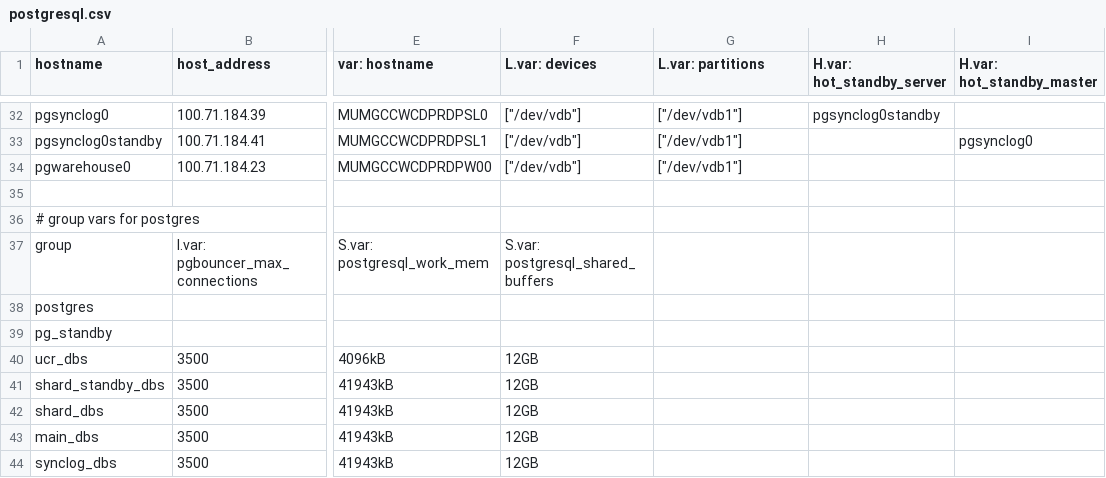
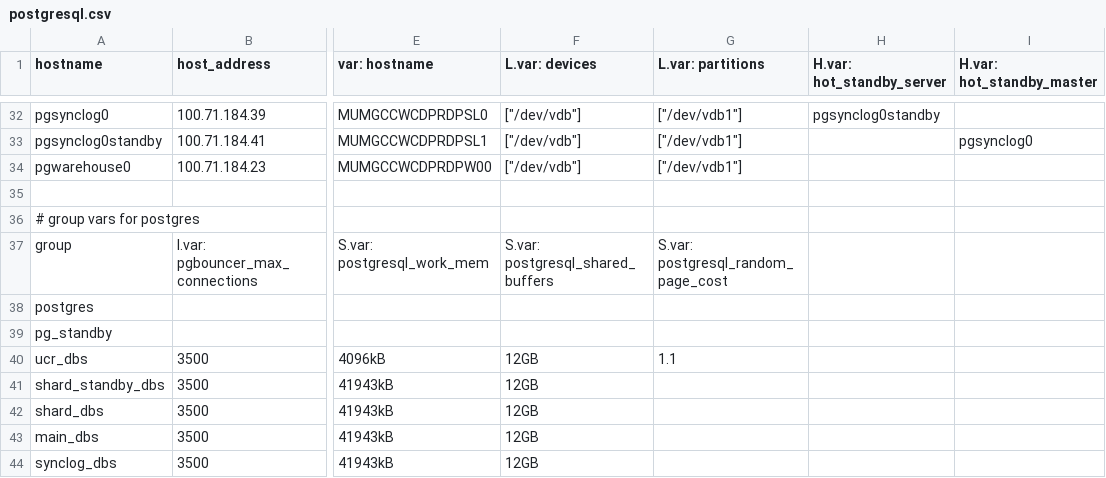
Before and after one commit to dimagi/commcare-cloud, a CSV file: environments/icds-cas/inventory/postgresql.csv, drawn as a sheet; only a part is shown, gaps mark what is left out; the diff names each change by its address in the sheet, - before the commit and + after, or states it on an @@ line.

Commit message:
Changed postgresql_random_page_cost

```diff
--- a/environments/icds-cas/inventory/postgresql.csv
+++ b/environments/icds-cas/inventory/postgresql.csv
-G37 (L.var: partitions): (empty)
+G37 (L.var: partitions): S.var: postgresql_random_page_cost
-G40 (L.var: partitions): (empty)
+G40 (L.var: partitions): 1.1
```
